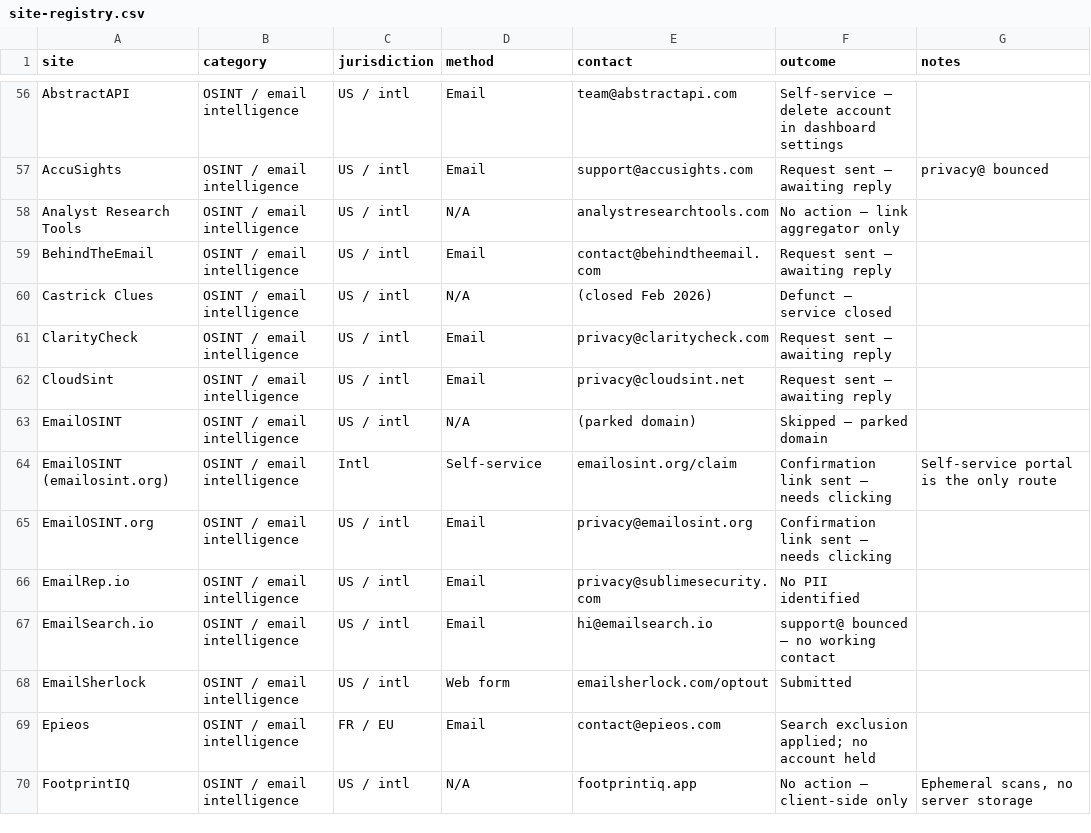
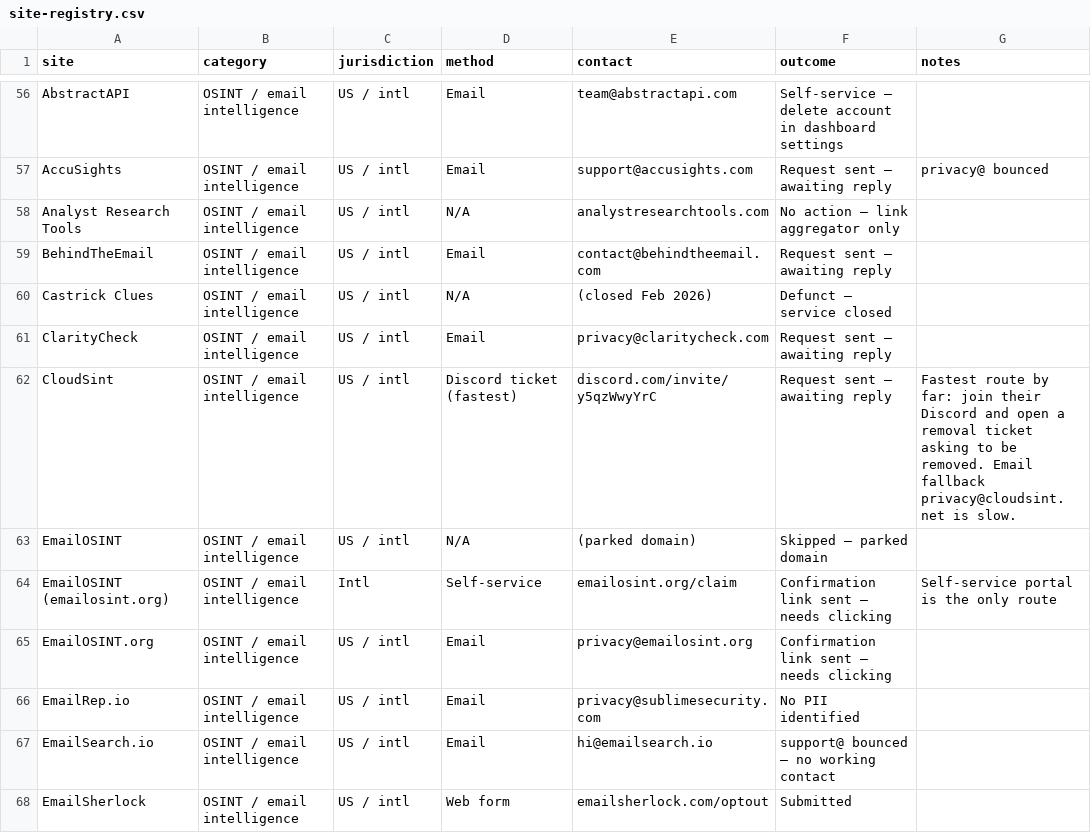
Before and after one commit to 0nicell/data-deletion-skill, a CSV file: references/site-registry.csv, drawn as a sheet; only a part is shown, gaps mark what is left out; the shorter side is filled out with more unchanged rows.

Commit message:
CloudSint: Discord ticket is the fastest removal route
Their Discord server takes removal requests as tickets and turns them around far faster than privacy@cloudsint.net, which is kept as a fallback in the notes.

```diff
--- a/references/site-registry.csv
+++ b/references/site-registry.csv
@@ -61,3 +61,3 @@ Castrick Clues,OSINT / email intelligence,US / intl,N/A,(closed Feb 2026),Defunc
 ClarityCheck,OSINT / email intelligence,US / intl,Email,privacy@claritycheck.com,Request sent — awaiting reply,
-CloudSint,OSINT / email intelligence,US / intl,Email,privacy@cloudsint.net,Request sent — awaiting reply,
+CloudSint,OSINT / email intelligence,US / intl,Discord ticket (fastest),discord.com/invite/y5qzWwyYrC,Request sent — awaiting reply,Fastest route by far: join their Discord and open a removal ticket asking to be removed. Email fallback privacy@cloudsint.net is slow.
 EmailOSINT,OSINT / email intelligence,US / intl,N/A,(parked domain),Skipped — parked domain,
```
Also changed, not shown: 1 other file.
